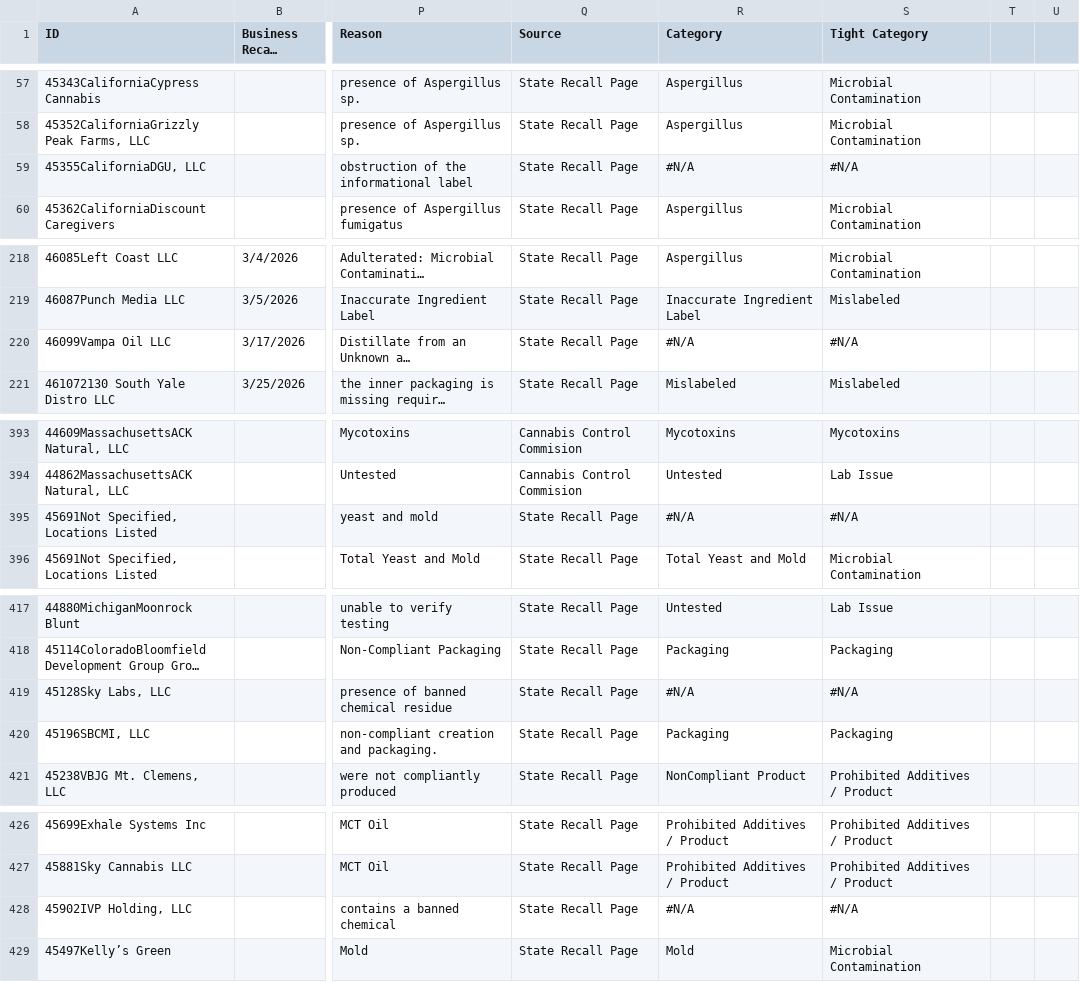
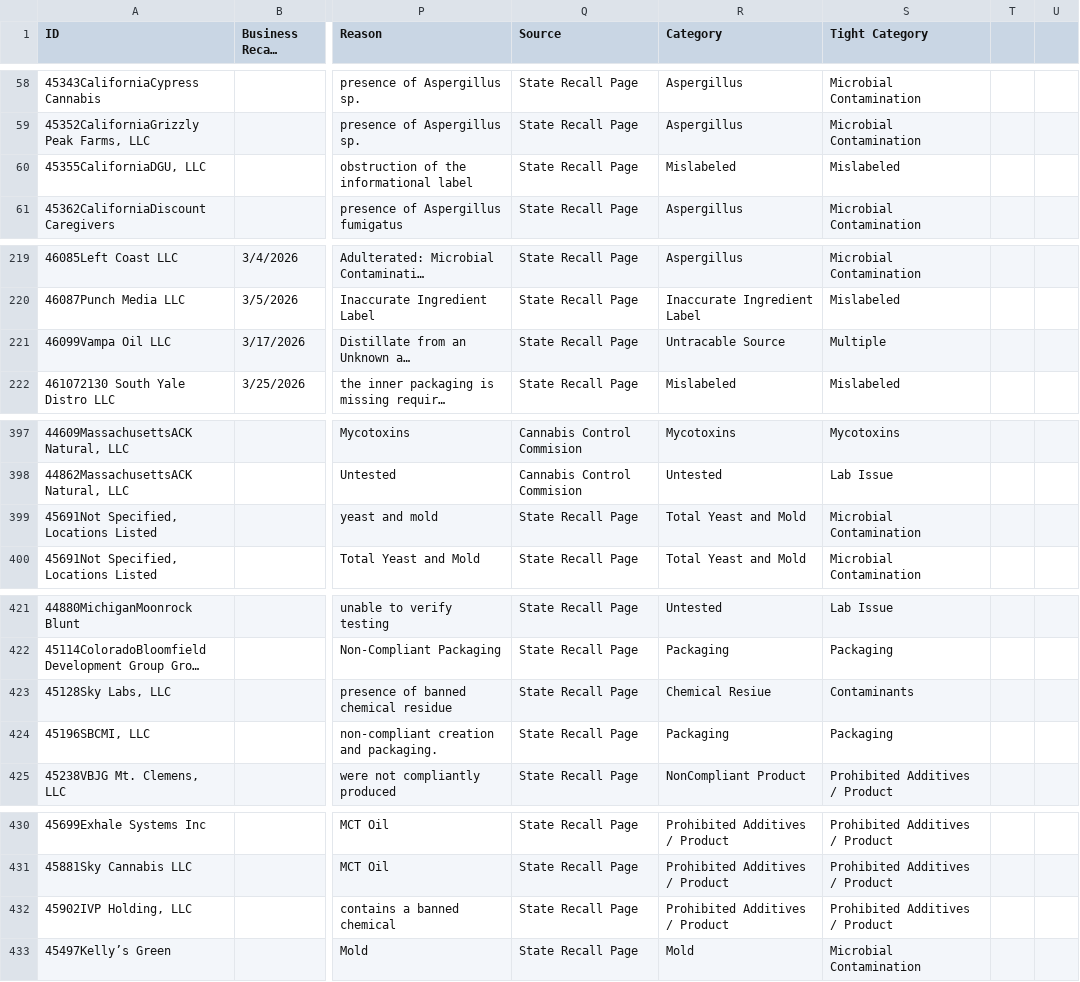
Before and after one commit to somewhatcyclops/US-Cannabis-Recalls, a CSV file: Recall Data 2.0 - Recall List.csv, drawn as a sheet; only a part is shown, gaps mark what is left out; long unchanged cells end in …; addresses are those after the commit; the diff covers the shown part only; the diff names each change by its address in the sheet, - before the commit and + after, or states it on an @@ line.

```diff
--- a/Recall Data 2.0 - Recall List.csv
+++ b/Recall Data 2.0 - Recall List.csv
-R60 (Category): #N/A
+R60 (Category): Mislabeled
-S60 (Tight Category): #N/A
+S60 (Tight Category): Mislabeled
-R221 (Category): #N/A
+R221 (Category): Untracable Source
-S221 (Tight Category): #N/A
+S221 (Tight Category): Multiple
-R399 (Category): #N/A
+R399 (Category): Total Yeast and Mold
-S399 (Tight Category): #N/A
+S399 (Tight Category): Microbial Contamination
-R423 (Category): #N/A
+R423 (Category): Chemical Resiue
-S423 (Tight Category): #N/A
+S423 (Tight Category): Contaminants
-R432 (Category): #N/A
+R432 (Category): Prohibited Additives / Product
-S432 (Tight Category): #N/A
+S432 (Tight Category): Prohibited Additives / Product
```
Also changed, not shown: 6 added rows and 41 edited cells elsewhere in this file.
